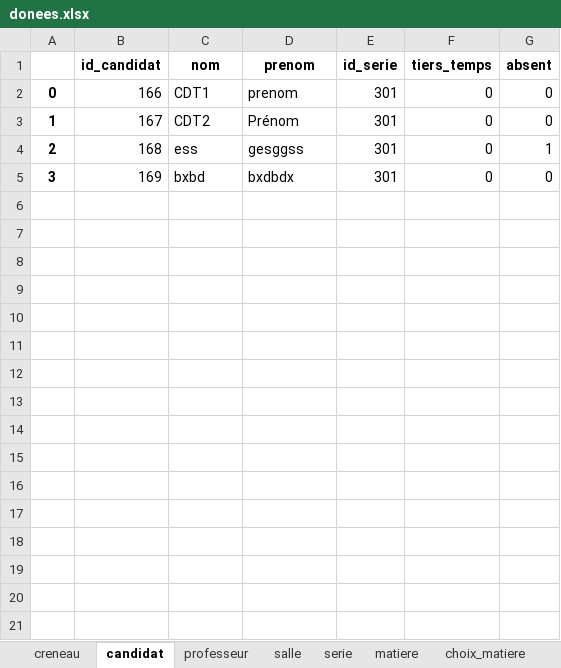
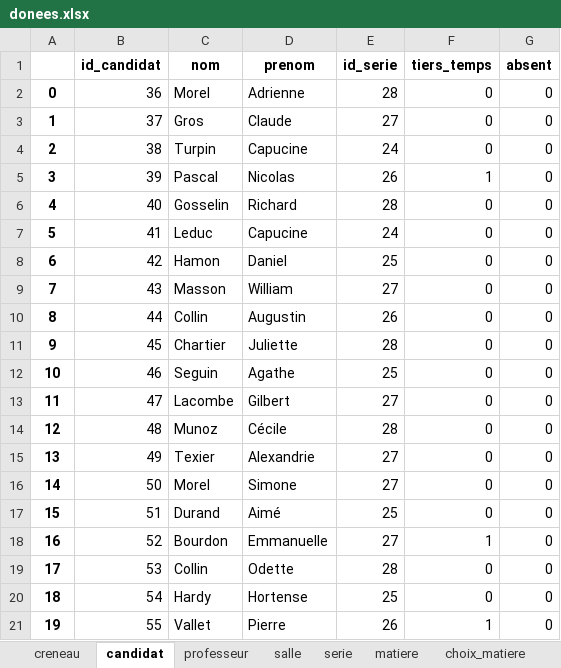
Before and after one commit to rharkor/second-tour, an Excel workbook: stack/website/secondtour_website/website/upload/donees.xlsx, sheet candidat, drawn as a sheet; values as stored, in another font and other column widths than the file's, no borders; the diff names each change by its address in the sheet, - before the commit and + after, or states it on an @@ line.

```diff
--- a/stack/website/secondtour_website/website/upload/donees.xlsx (sheet candidat)
+++ b/stack/website/secondtour_website/website/upload/donees.xlsx (sheet candidat)
-B2 (id_candidat): 166
+B2 (id_candidat): 36
-C2 (nom): CDT1
+C2 (nom): Morel
-D2 (prenom): prenom
+D2 (prenom): Adrienne
-E2 (id_serie): 301
+E2 (id_serie): 28
-B3 (id_candidat): 167
+B3 (id_candidat): 37
-C3 (nom): CDT2
+C3 (nom): Gros
-D3 (prenom): Prénom
+D3 (prenom): Claude
-E3 (id_serie): 301
+E3 (id_serie): 27
-B4 (id_candidat): 168
+B4 (id_candidat): 38
-C4 (nom): ess
+C4 (nom): Turpin
-D4 (prenom): gesggss
+D4 (prenom): Capucine
-E4 (id_serie): 301
+E4 (id_serie): 24
-G4 (absent): 1
+G4 (absent): 0
-B5 (id_candidat): 169
+B5 (id_candidat): 39
-C5 (nom): bxbd
+C5 (nom): Pascal
-D5 (prenom): bxdbdx
+D5 (prenom): Nicolas
-E5 (id_serie): 301
+E5 (id_serie): 26
-F5 (tiers_temps): 0
+F5 (tiers_temps): 1
+row 6: 4 | 40 | Gosselin | Richard | 28 | 0 | 0
+row 7: 5 | 41 | Leduc | Capucine | 24 | 0 | 0
+row 8: 6 | 42 | Hamon | Daniel | 25 | 0 | 0
+row 9: 7 | 43 | Masson | William | 27 | 0 | 0
+row 10: 8 | 44 | Collin | Augustin | 26 | 0 | 0
+row 11: 9 | 45 | Chartier | Juliette | 28 | 0 | 0
+row 12: 10 | 46 | Seguin | Agathe | 25 | 0 | 0
+row 13: 11 | 47 | Lacombe | Gilbert | 27 | 0 | 0
+row 14: 12 | 48 | Munoz | Cécile | 28 | 0 | 0
+row 15: 13 | 49 | Texier | Alexandrie | 27 | 0 | 0
+row 16: 14 | 50 | Morel | Simone | 27 | 0 | 0
+row 17: 15 | 51 | Durand | Aimé | 25 | 0 | 0
+row 18: 16 | 52 | Bourdon | Emmanuelle | 27 | 1 | 0
+row 19: 17 | 53 | Collin | Odette | 28 | 0 | 0
+row 20: 18 | 54 | Hardy | Hortense | 25 | 0 | 0
+row 21: 19 | 55 | Vallet | Pierre | 26 | 1 | 0
```
Also changed, not shown: sheet creneau, sheet matiere, sheet horaire, sheet professeur, sheet choix_matiere, sheet liste_matiere, 3 more sheets, other sheet tabs, 4 other files.
